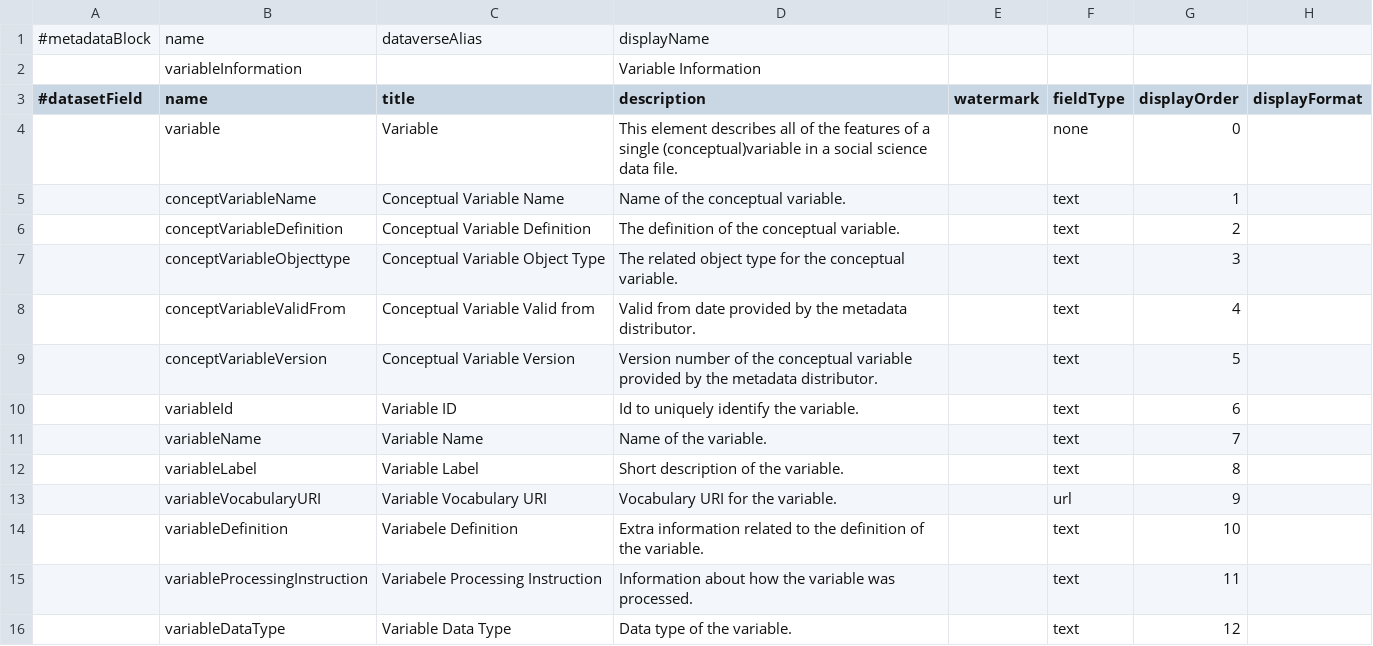
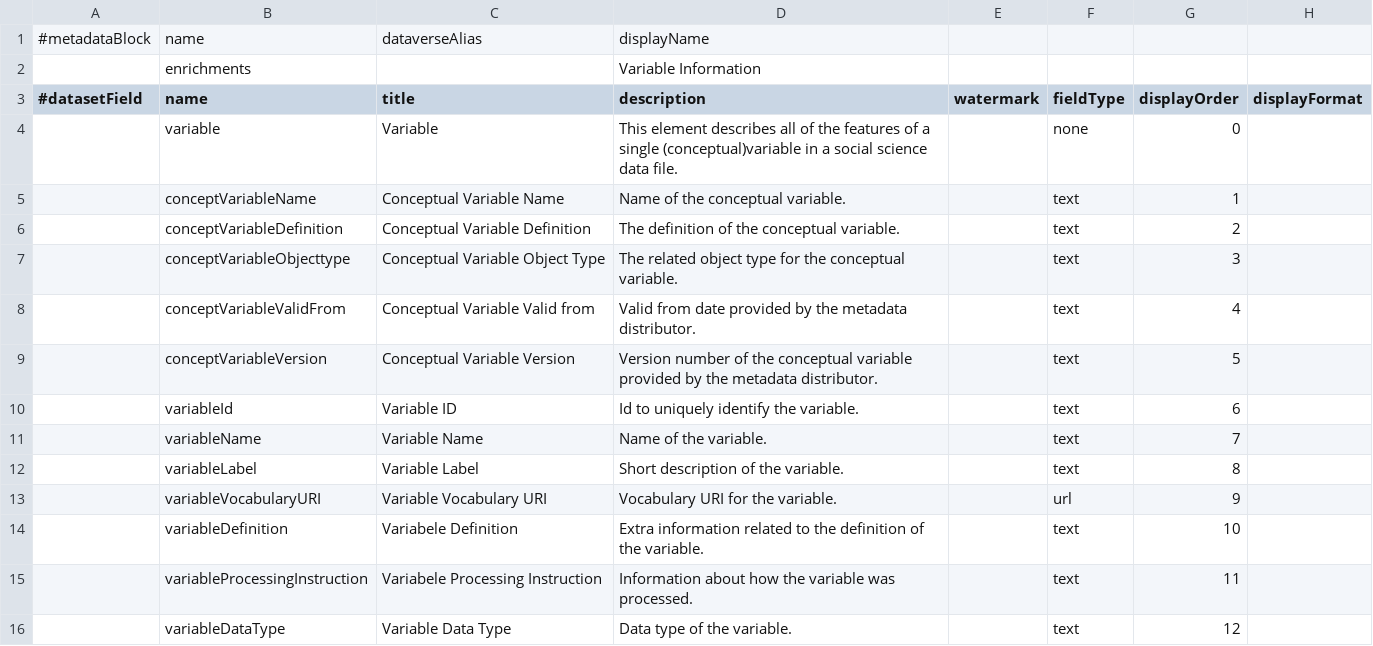
Before and after one commit to LauraHuisintveld/semaf-client, a TSV file: enrichments.tsv, drawn as a sheet; only a part is shown; the diff names each change by its address in the sheet, - before the commit and + after, or states it on an @@ line.

Commit message:
Update enrichments.tsv

```diff
--- a/enrichments.tsv
+++ b/enrichments.tsv
-B2 (name): variableInformation
+B2 (name): enrichments
```
